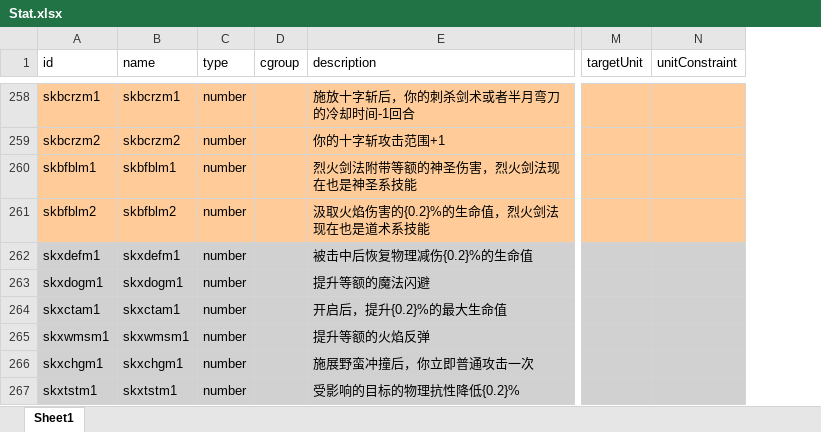
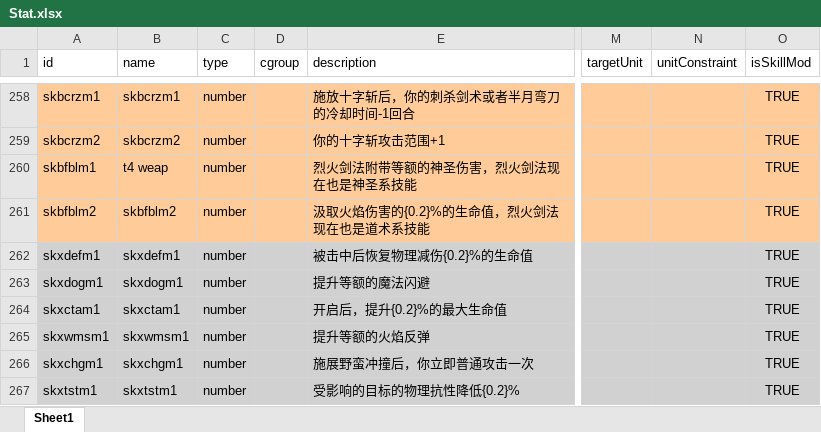
Before and after one commit to yatyricky/gvbasic-mir-remaster, an Excel workbook: configs/Stat.xlsx, sheet Sheet1, drawn as a sheet; only a part is shown, gaps mark what is left out; values as stored, in another font and other column widths than the file's, no borders; conditional formats not drawn; the diff covers the shown part only; the diff names each change by its address in the sheet, - before the commit and + after, or states it on an @@ line.

```diff
--- a/configs/Stat.xlsx (sheet Sheet1)
+++ b/configs/Stat.xlsx (sheet Sheet1)
+column O (isSkillMod), rows 258-267: all TRUE
-B260 (name): skbfblm1
+B260 (name): t4 weap
```
Also changed, not shown: 23 edited cells elsewhere in this sheet, configs/Affix.xlsx, configs/Item.xlsx, 18 other files.
